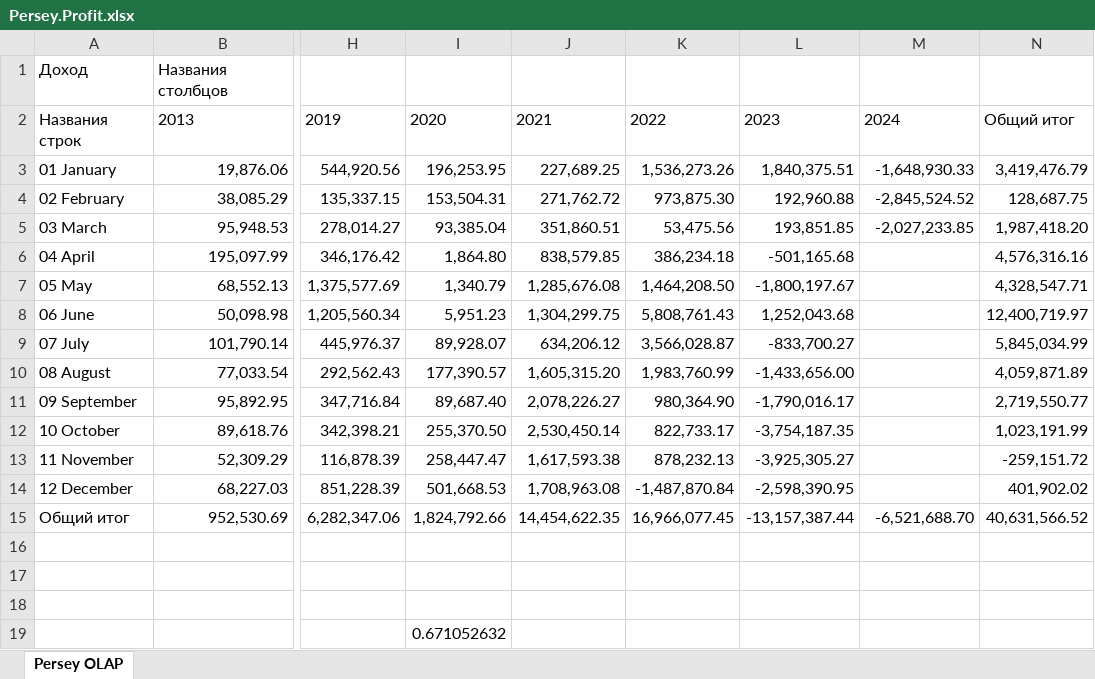
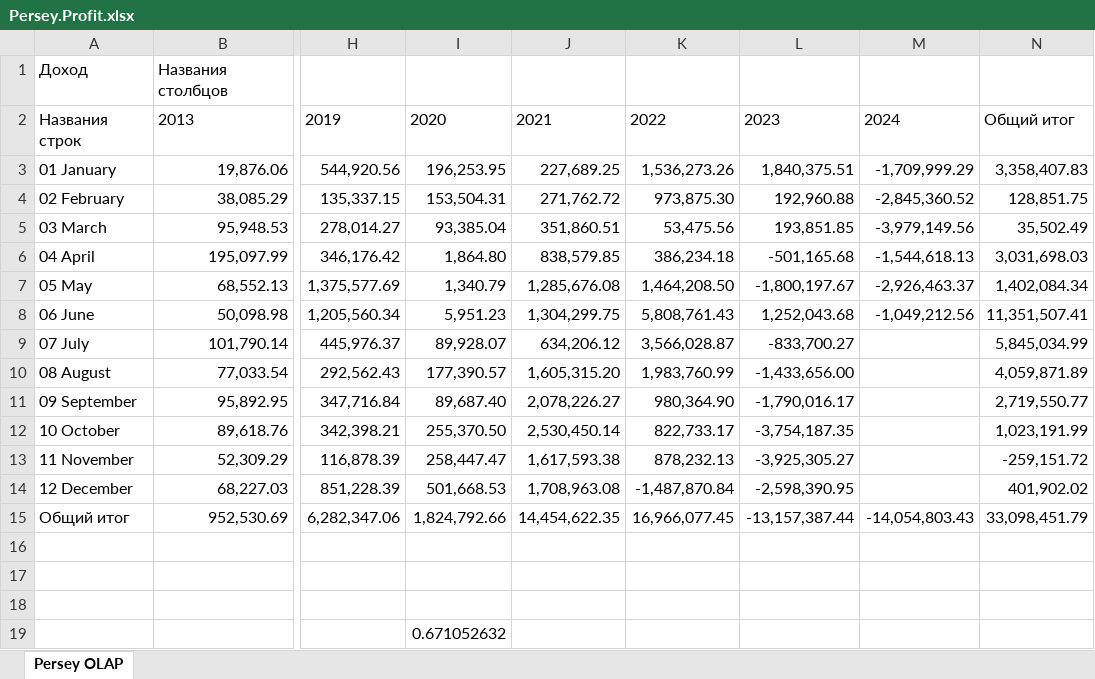
Before and after one commit to naviy/smarttravel, an Excel workbook: src/OLAP/DataSources/Persey.Profit.xlsx, sheet Persey OLAP, drawn as a sheet; only a part is shown, gaps mark what is left out; values as stored, in another font and other column widths than the file's, no borders; the diff names each change by its address in the sheet, - before the commit and + after, or states it on an @@ line.

```diff
--- a/src/OLAP/DataSources/Persey.Profit.xlsx (sheet Persey OLAP)
+++ b/src/OLAP/DataSources/Persey.Profit.xlsx (sheet Persey OLAP)
-M3: -1,648,930.33
+M3: -1,709,999.29
-N3: 3,419,476.79
+N3: 3,358,407.83
-M4: -2,845,524.52
+M4: -2,845,360.52
-N4: 128,687.75
+N4: 128,851.75
-M5: -2,027,233.85
+M5: -3,979,149.56
-N5: 1,987,418.20
+N5: 35,502.49
-M6: (empty)
+M6: -1,544,618.13
-N6: 4,576,316.16
+N6: 3,031,698.03
-M7: (empty)
+M7: -2,926,463.37
-N7: 4,328,547.71
+N7: 1,402,084.34
-M8: (empty)
+M8: -1,049,212.56
-N8: 12,400,719.97
+N8: 11,351,507.41
-M15: -6,521,688.70
+M15: -14,054,803.43
-N15: 40,631,566.52
+N15: 33,098,451.79
```
Also changed, not shown: src/OLAP/DataSources/AtlasTour.Profit.xlsx, src/OLAP/DataSources/UTB_UFSA.Profit.xlsx, 33 other files.
